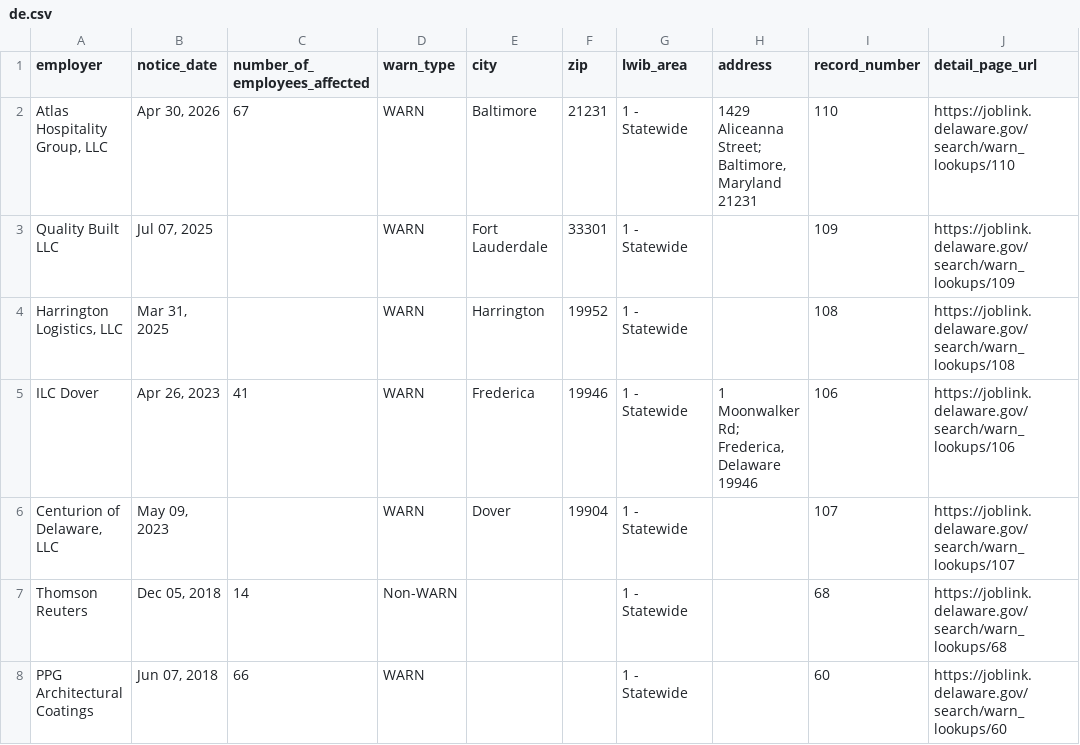
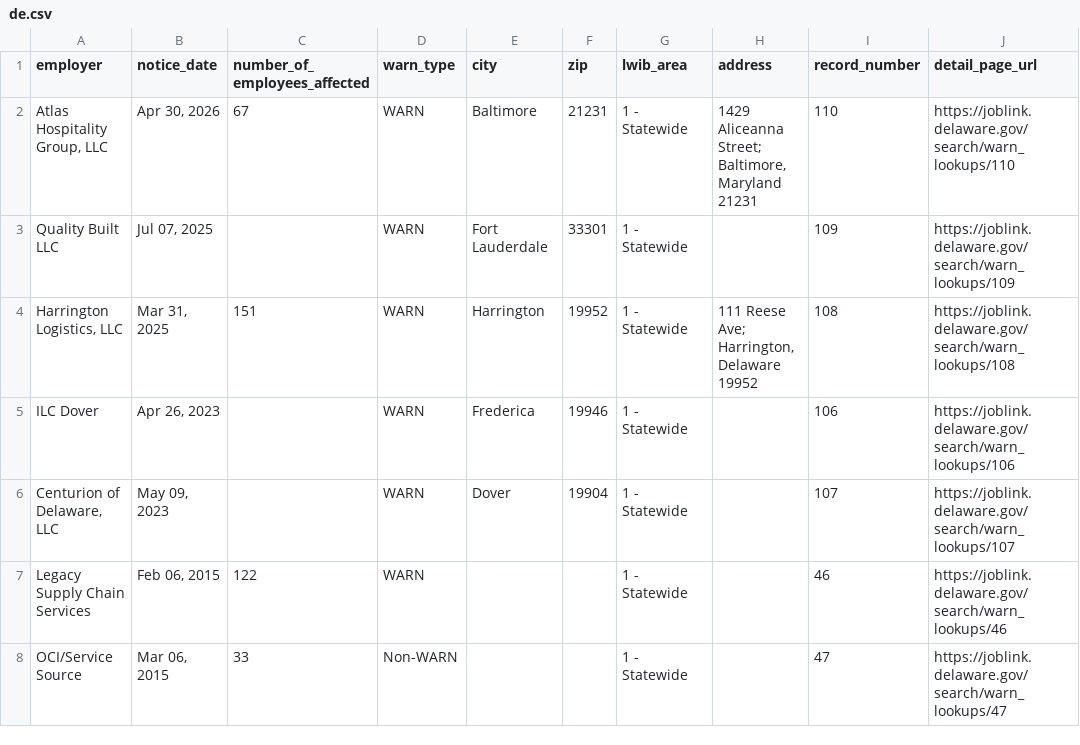
Before and after one commit to FTS-IE/github-actions-tut, a CSV file: data/de.csv, drawn as a sheet; only a part is shown; the shorter side is filled out with more unchanged rows; the diff covers the shown part only.

```diff
--- a/data/de.csv
+++ b/data/de.csv
@@ -3,6 +3,4 @@ employer,notice_date,number_of_employees_affected,warn_type,city,zip,lwib_area,a
 Quality Built LLC,"Jul 07, 2025",,WARN,Fort Lauderdale,33301,1 - Statewide,,109,https://joblink.delaware.gov/search/warn_lookups/109
-"Harrington Logistics, LLC","Mar 31, 2025",,WARN,Harrington,19952,1 - Statewide,,108,https://joblink.delaware.gov/search/warn_lookups/108
-ILC Dover,"Apr 26, 2023",41,WARN,Frederica,19946,1 - Statewide,"1 Moonwalker Rd; Frederica, Delaware 19946",106,https://joblink.delaware.gov/search/warn_lookups/106
+"Harrington Logistics, LLC","Mar 31, 2025",151,WARN,Harrington,19952,1 - Statewide,"111 Reese Ave; Harrington, Delaware 19952",108,https://joblink.delaware.gov/search/warn_lookups/108
+ILC Dover,"Apr 26, 2023",,WARN,Frederica,19946,1 - Statewide,,106,https://joblink.delaware.gov/search/warn_lookups/106
 "Centurion of Delaware, LLC","May 09, 2023",,WARN,Dover,19904,1 - Statewide,,107,https://joblink.delaware.gov/search/warn_lookups/107
-Thomson Reuters,"Dec 05, 2018",14,Non-WARN,,,1 - Statewide,,68,https://joblink.delaware.gov/search/warn_lookups/68
-PPG Architectural Coatings,"Jun 07, 2018",66,WARN,,,1 - Statewide,,60,https://joblink.delaware.gov/search/warn_lookups/60
```
Also changed, not shown: 4 removed rows and 3 edited cells elsewhere in this file, data/ne.csv, data/or.csv, 8 other files.
